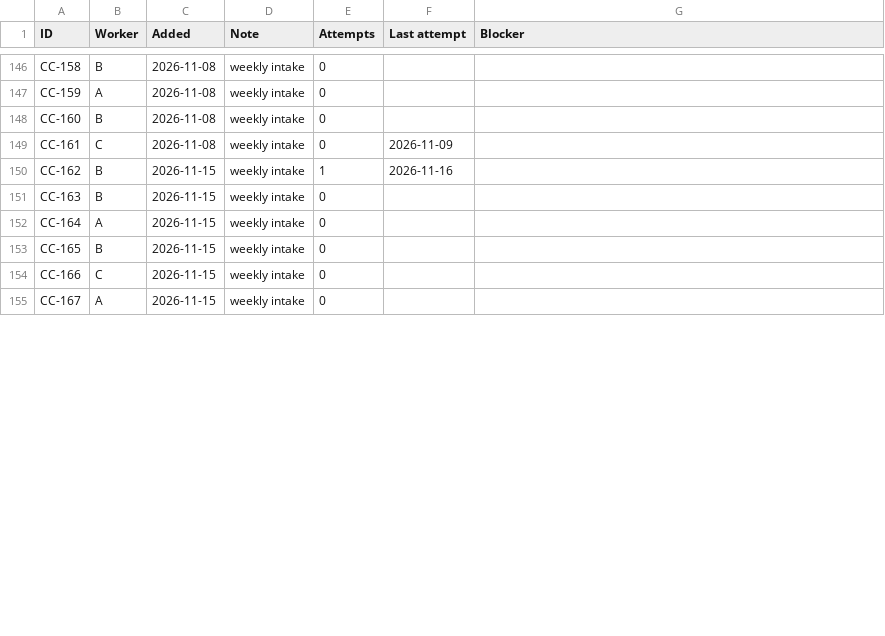
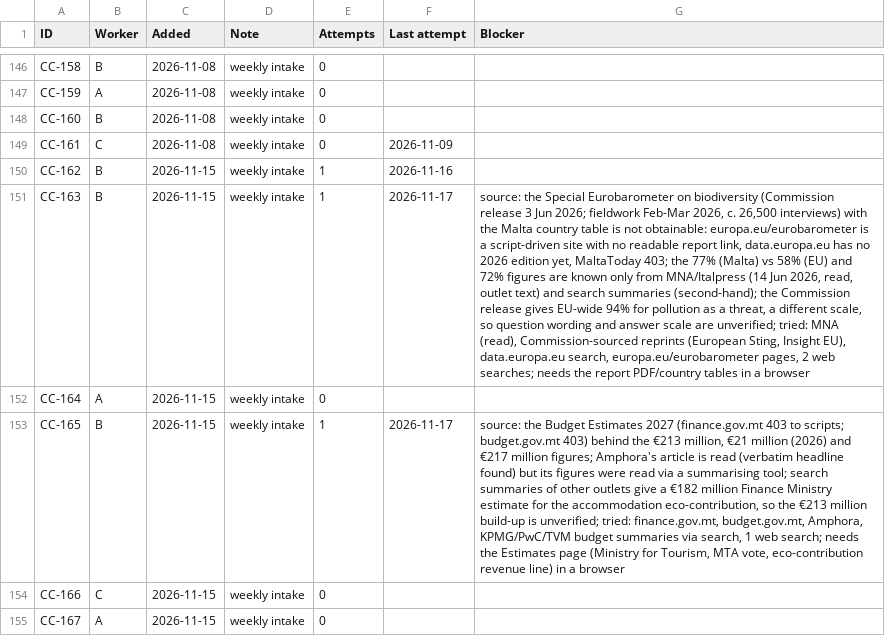
Before and after one commit to leandergrech/Mizien, a CSV file: data/queue.csv, drawn as a sheet; only a part is shown, gaps mark what is left out; the diff covers the shown part only; the diff names each change by its address in the sheet, - before the commit and + after, or states it on an @@ line.

```diff
--- a/data/queue.csv
+++ b/data/queue.csv
-E151 (Attempts): 0
+E151 (Attempts): 1
-F151 (Last attempt): (empty)
+F151 (Last attempt): 2026-11-17
-G151 (Blocker): (empty)
+G151 (Blocker): source: the Special Eurobarometer on biodiversity (Commission release 3 Jun 2026; fieldwork Feb-Mar 2026, c. 26,500 interviews) with the Malta country table is not obtainable: europa.eu/eurobarometer is a script-driven site with no readable report link, data.europa.eu has no 2026 edition yet, MaltaToday 403; the 77% (Malta) vs 58% (EU) and 72% figures are known only from MNA/Italpress (14 Jun 2026, read, outlet text) and search summaries (second-hand); the Commission release gives EU-wide 94% for pollution as a threat, a different scale, so question wording and answer scale are unverified; tried: MNA (read), Commission-sourced reprints (European Sting, Insight EU), data.europa.eu search, europa.eu/eurobarometer pages, 2 web searches; needs the report PDF/country tables in a browser
-E153 (Attempts): 0
+E153 (Attempts): 1
-F153 (Last attempt): (empty)
+F153 (Last attempt): 2026-11-17
-G153 (Blocker): (empty)
+G153 (Blocker): source: the Budget Estimates 2027 (finance.gov.mt 403 to scripts; budget.gov.mt 403) behind the €213 million, €21 million (2026) and €217 million figures; Amphora's article is read (verbatim headline found) but its figures were read via a summarising tool; search summaries of other outlets give a €182 million Finance Ministry estimate for the accommodation eco-contribution, so the €213 million build-up is unverified; tried: finance.gov.mt, budget.gov.mt, Amphora, KPMG/PwC/TVM budget summaries via search, 1 web search; needs the Estimates page (Ministry for Tourism, MTA vote, eco-contribution revenue line) in a browser
```
Also changed, not shown: 3 edited cells elsewhere in this file, data/claims.csv, 7 other files.
